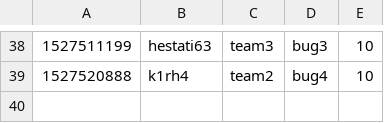
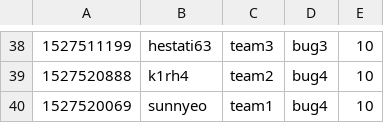
Before and after one commit to KAIST-IS521/2018s-gitctf-score, a CSV file: score.csv, drawn as a sheet; only a part is shown, gaps mark what is left out; the diff names each change by its address in the sheet, - before the commit and + after, or states it on an @@ line.

Commit message:
[Score] sunnyeo +10
sunnyeo attacked `bug4` of team1

```diff
--- a/score.csv
+++ b/score.csv
+row 40: 1527520069 | sunnyeo | team1 | bug4 | 10
```
